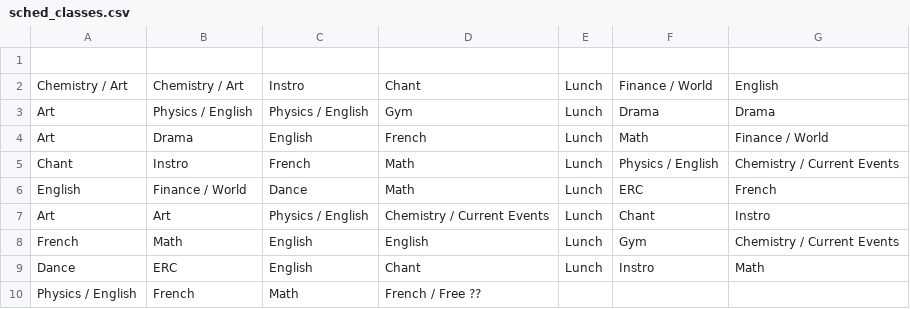
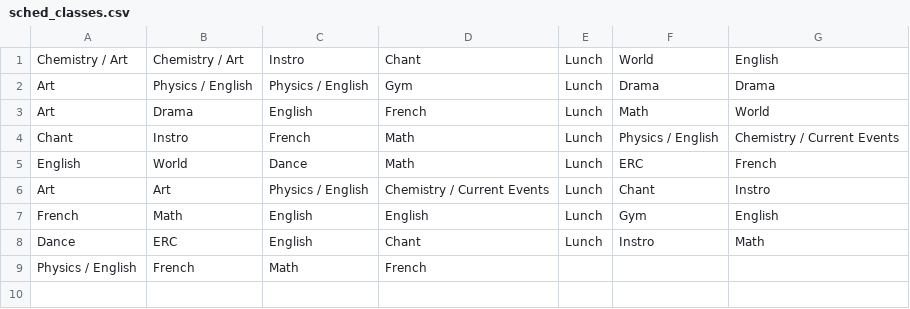
Before and after one commit to xytk4/sched, a CSV file: src/sched_classes.csv, drawn as a sheet.

```diff
--- a/src/sched_classes.csv
+++ b/src/sched_classes.csv
@@ -1,10 +1,9 @@
-,,,,,,
-Chemistry / Art,Chemistry / Art,Instro,Chant,Lunch,Finance / World,English
+Chemistry / Art,Chemistry / Art,Instro,Chant,Lunch,World,English
 Art,Physics / English,Physics / English,Gym,Lunch,Drama,Drama
-Art,Drama,English,French,Lunch,Math,Finance / World
+Art,Drama,English,French,Lunch,Math,World
 Chant,Instro,French,Math,Lunch,Physics / English,Chemistry / Current Events
-English,Finance / World,Dance,Math,Lunch,ERC,French
+English,World,Dance,Math,Lunch,ERC,French
 Art,Art,Physics / English,Chemistry / Current Events,Lunch,Chant,Instro
-French,Math,English,English,Lunch,Gym,Chemistry / Current Events
+French,Math,English,English,Lunch,Gym,English
 Dance,ERC,English,Chant,Lunch,Instro,Math
-Physics / English,French,Math,French / Free ??,,,
+Physics / English,French,Math,French,,,
```
Also changed, not shown: 4 other files.
